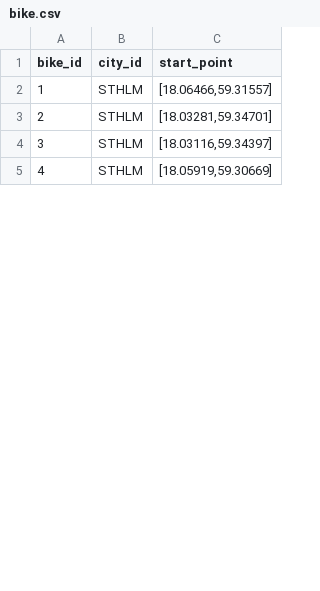
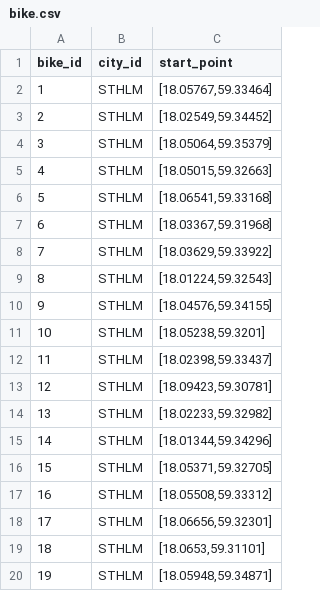
Before and after one commit to emklemkl/TripGenModified, a CSV file: bike-routes/bike.csv, drawn as a sheet; only a part is shown; addresses are those after the commit; the diff covers the shown part only; the diff names each change by its address in the sheet, - before the commit and + after, or states it on an @@ line.

Commit message:
fixed a bug, generated new routes

```diff
--- a/bike-routes/bike.csv
+++ b/bike-routes/bike.csv
+row 2: 1 | STHLM | [18.05767,59.33464]
+row 3: 2 | STHLM | [18.02549,59.34452]
+row 4: 3 | STHLM | [18.05064,59.35379]
+row 5: 4 | STHLM | [18.05015,59.32663]
+row 6: 5 | STHLM | [18.06541,59.33168]
+row 7: 6 | STHLM | [18.03367,59.31968]
+row 8: 7 | STHLM | [18.03629,59.33922]
+row 9: 8 | STHLM | [18.01224,59.32543]
@@ column A (bike_id) renumbered from row 10 down @@
-C10 (start_point): [18.06466,59.31557]
+C10 (start_point): [18.04576,59.34155]
+row 11: 10 | STHLM | [18.05238,59.3201]
+row 12: 11 | STHLM | [18.02398,59.33437]
-C13 (start_point): [18.03281,59.34701]
+C13 (start_point): [18.09423,59.30781]
+row 14: 13 | STHLM | [18.02233,59.32982]
-C15 (start_point): [18.03116,59.34397]
+C15 (start_point): [18.01344,59.34296]
+row 16: 15 | STHLM | [18.05371,59.32705]
+row 17: 16 | STHLM | [18.05508,59.33312]
-C18 (start_point): [18.05919,59.30669]
+C18 (start_point): [18.06656,59.32301]
+row 19: 18 | STHLM | [18.0653,59.31101]
+row 20: 19 | STHLM | [18.05948,59.34871]
```
Also changed, not shown: 8 added rows and 6 edited cells elsewhere in this file, bike-routes/stats.csv, 37 other files.
